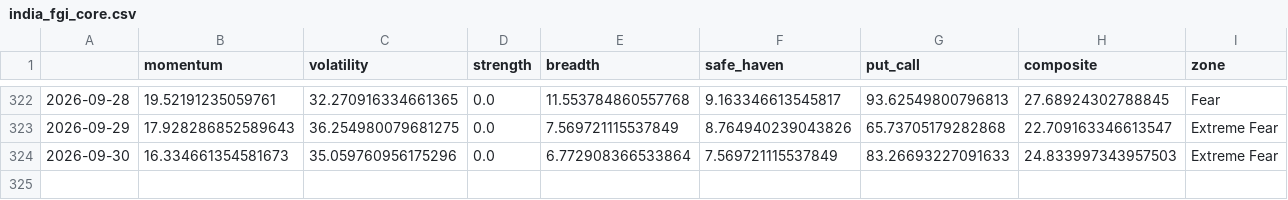
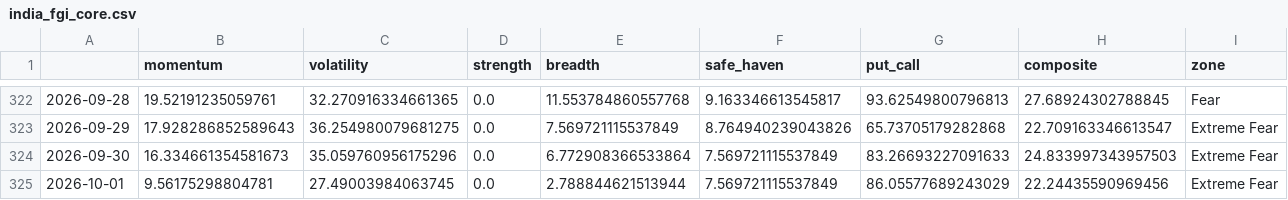
Before and after one commit to Sumanthputanemahesh/FEAR-AND-GREED-INDEX-INDIA, a CSV file: docs/data/india_fgi_core.csv, drawn as a sheet; only a part is shown, gaps mark what is left out; the diff names each change by its address in the sheet, - before the commit and + after, or states it on an @@ line.

```diff
--- a/docs/data/india_fgi_core.csv
+++ b/docs/data/india_fgi_core.csv
+row 325: 2026-10-01 | 9.56175298804781 | 27.49003984063745 | 0.0 | 2.788844621513944 | 7.569721115537849 | 86.05577689243029 | 22.24435590969456 | Extreme Fear
```
Also changed, not shown: docs/data/india_fgi_components_raw.csv, docs/data/india_fgi_extended.csv, 8 other files.
